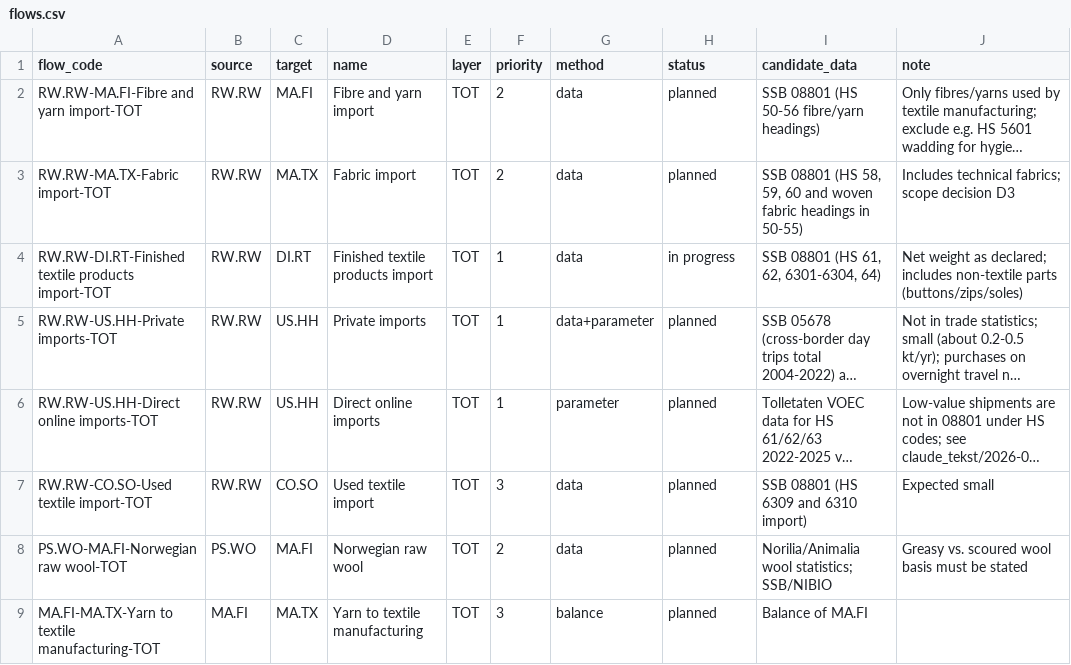
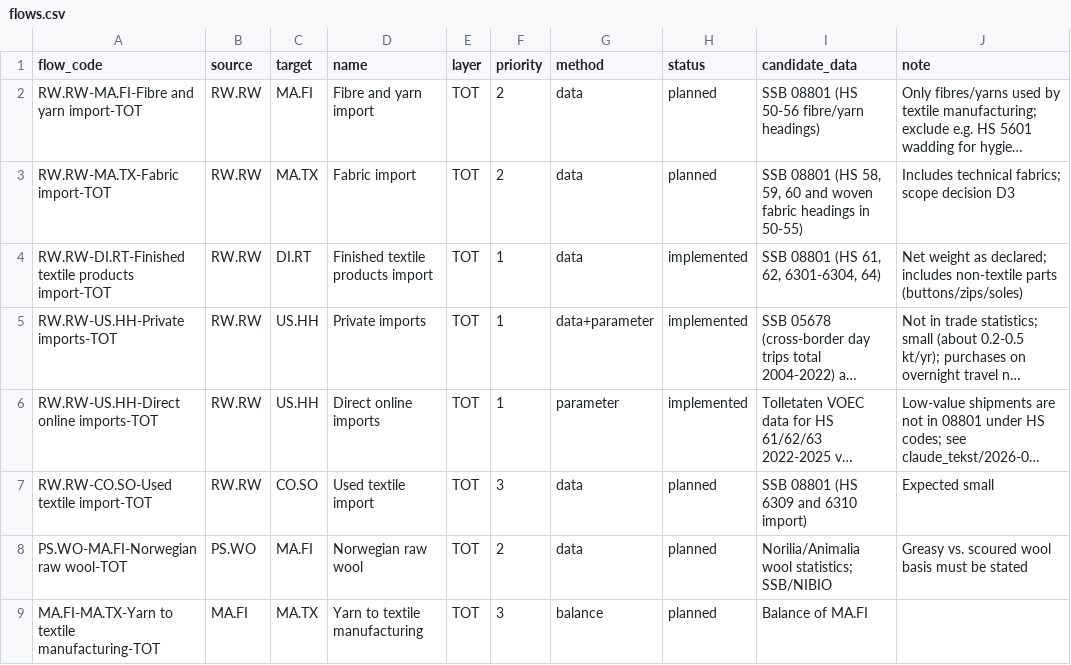
Before and after one commit to aroyne/TekstilMFA, a CSV file: system/flows.csv, drawn as a sheet; only a part is shown; long unchanged cells end in …; the diff covers the shown part only; the diff names each change by its address in the sheet, - before the commit and + after, or states it on an @@ line.

```diff
--- a/system/flows.csv
+++ b/system/flows.csv
-H4 (status): in progress
+H4 (status): implemented
-H5:H6 (status): planned
+H5:H6 (status): implemented
```
Also changed, not shown: 13 edited cells elsewhere in this file, data_files/SSB_grensehandel_05678_14221.csv, parameters/dataset_uncertainties.csv, 22 other files.
